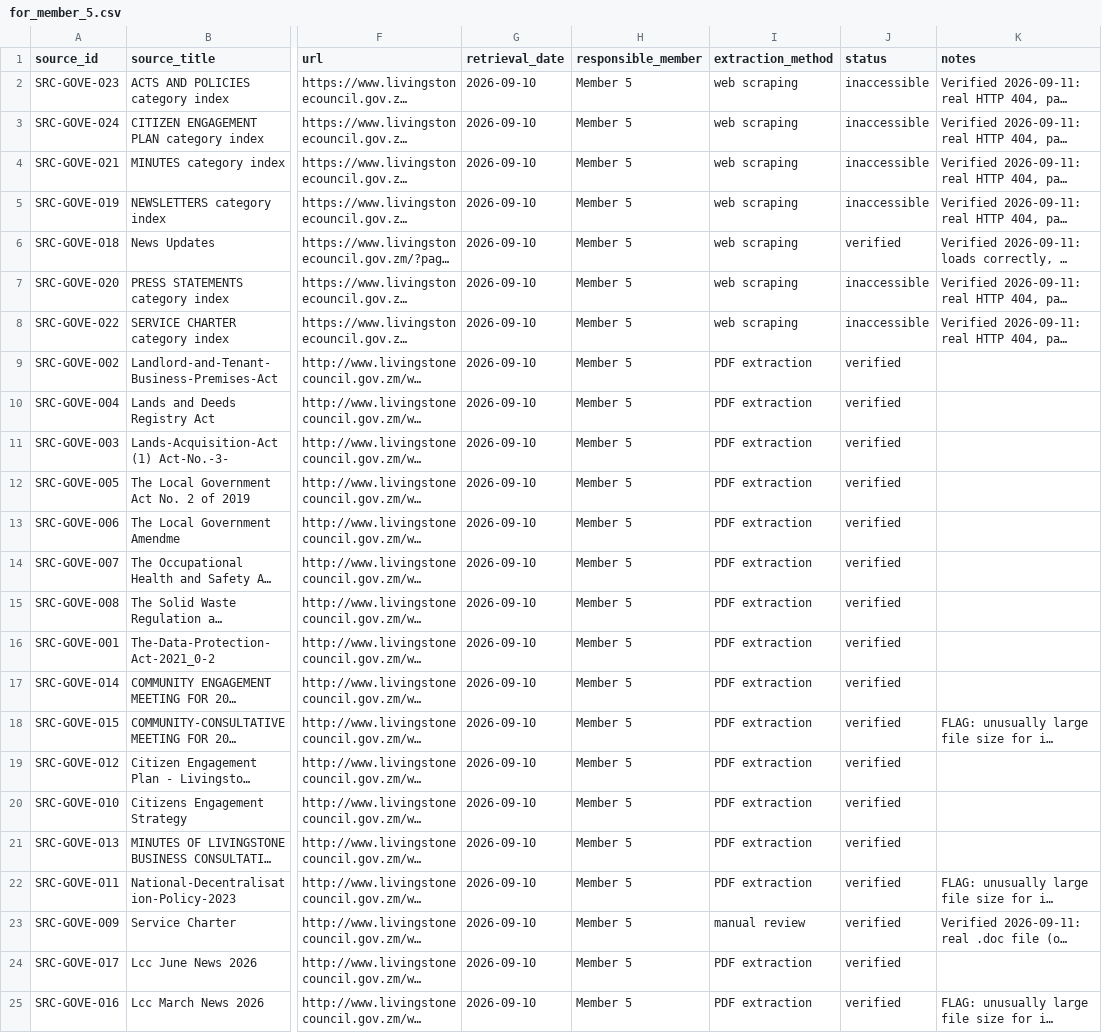
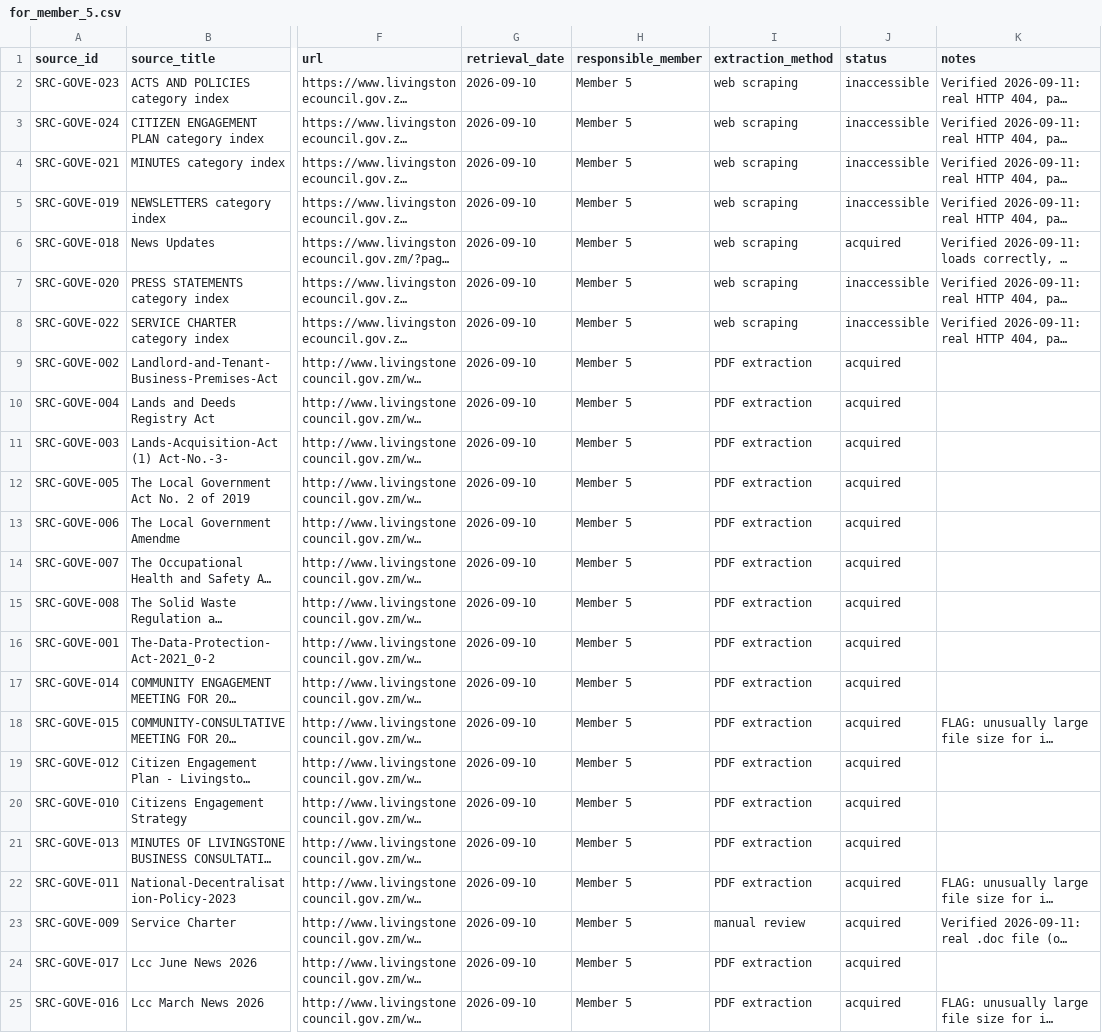
Before and after one commit to Codart-web/unza-csc4792-Team4-livingstone-city-council-dm-miniProject, a CSV file: docs/source_register/for_member_5.csv, drawn as a sheet; only a part is shown, gaps mark what is left out; long unchanged cells end in …; the diff names each change by its address in the sheet, - before the commit and + after, or states it on an @@ line.

Commit message:
data: acquire 17 PDFs + 1 doc for Member 5 governance sources (via WSL, native Windows network path blocked to this site)

```diff
--- a/docs/source_register/for_member_5.csv
+++ b/docs/source_register/for_member_5.csv
-J6 (status): verified
+J6 (status): acquired
-J9:J25 (status): verified
+J9:J25 (status): acquired
```
Also changed, not shown: docs/source_register/source_register.csv.
